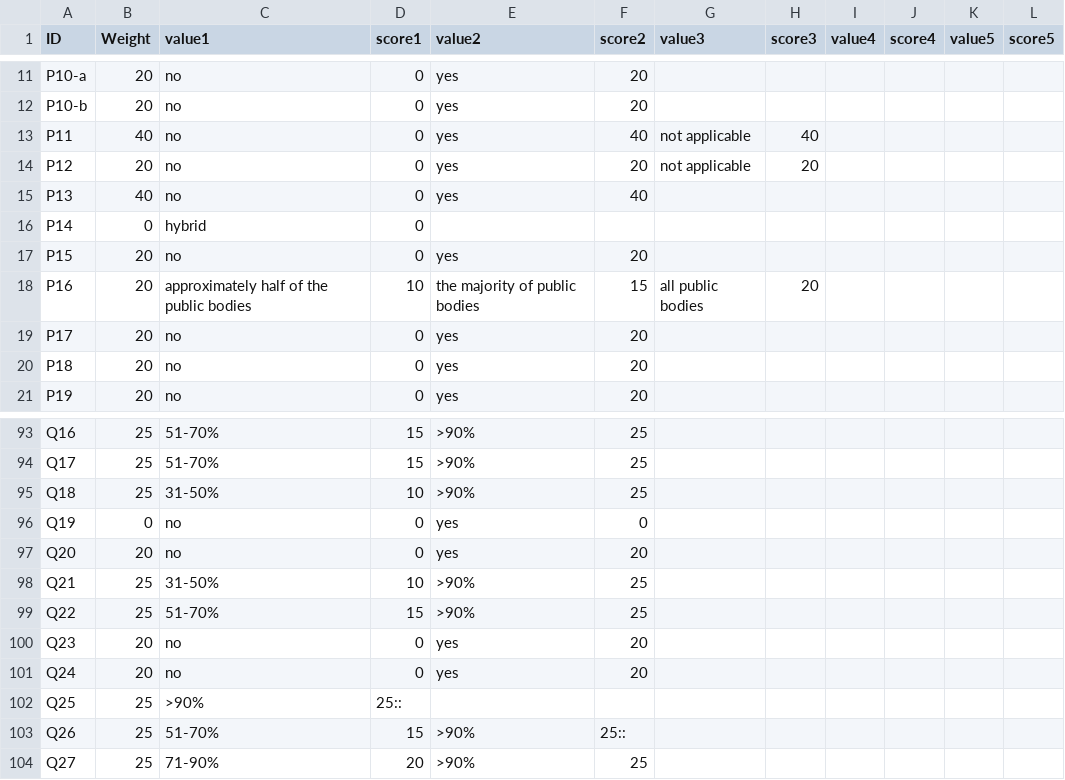
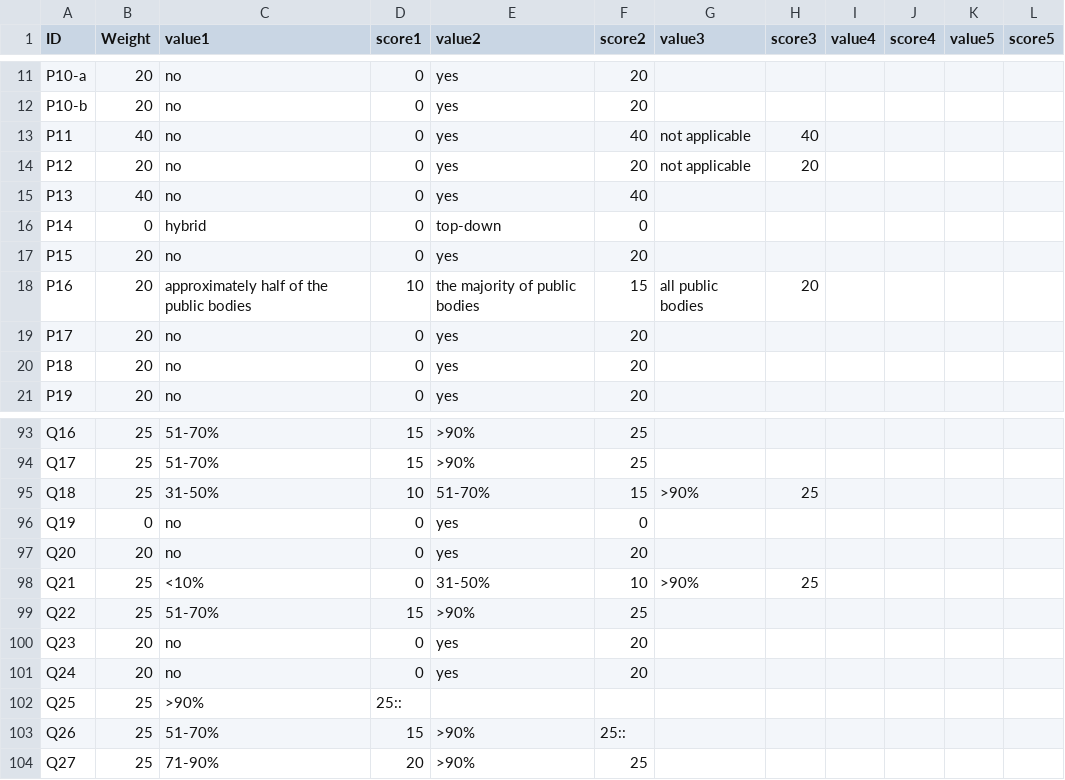
Before and after one commit to tursics/maturity-report, a CSV file: 2024/3-simplified/00_scoring.csv, drawn as a sheet; only a part is shown, gaps mark what is left out.

Commit message:
fix value

```diff
--- a/2024/3-simplified/00_scoring.csv
+++ b/2024/3-simplified/00_scoring.csv
@@ -15,3 +15,3 @@ P12;20;no;0;yes;20;not applicable;20;;;;
 P13;40;no;0;yes;40;;;;;;
-P14;0;hybrid;0;;;;;;;;
+P14;0;hybrid;0;top-down;0;;;;;;
 P15;20;no;0;yes;20;;;;;;
@@ -94,6 +94,6 @@ Q16;25;51-70%;15;>90%;25;;;;;;
 Q17;25;51-70%;15;>90%;25;;;;;;
-Q18;25;31-50%;10;>90%;25;;;;;;
+Q18;25;31-50%;10;51-70%;15;>90%;25;;;;
 Q19;0;no;0;yes;0;;;;;;
 Q20;20;no;0;yes;20;;;;;;
-Q21;25;31-50%;10;>90%;25;;;;;;
+Q21;25;<10%;0;31-50%;10;>90%;25;;;;
 Q22;25;51-70%;15;>90%;25;;;;;;
```
